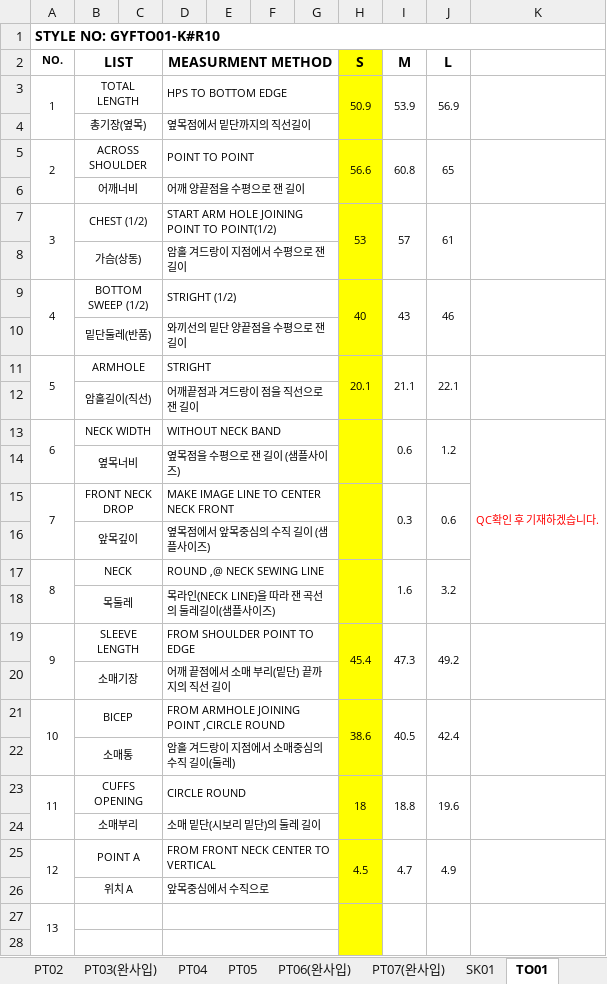
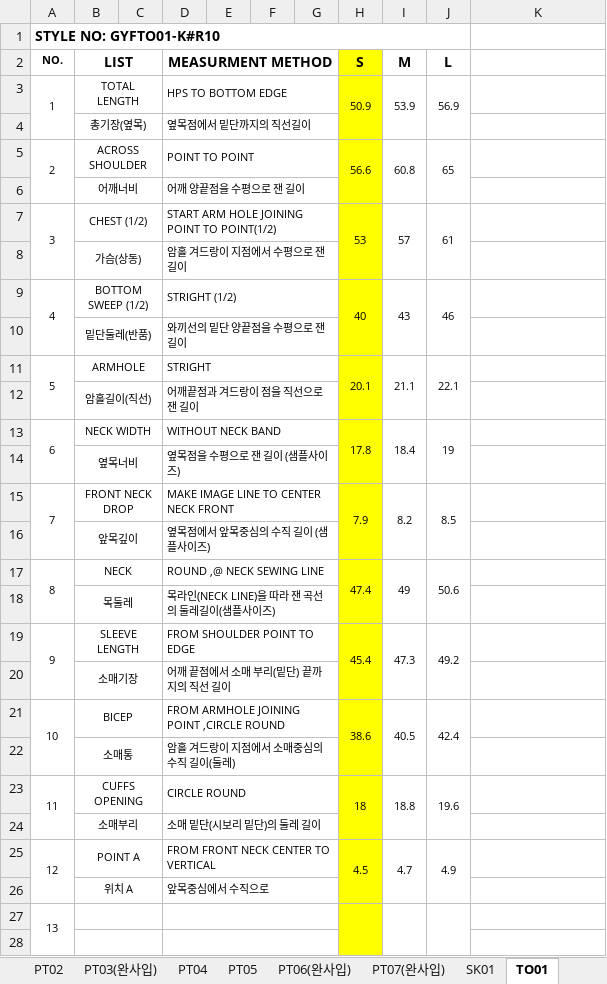
Before and after one commit to chanzii/QC-SHEET, an Excel workbook: spec/2026가을주니어.xlsx, sheet TO01, drawn as a sheet; only a part is shown; values as stored, in another font and other column widths than the file's, no borders; the diff covers the shown part only; the diff names each change by its address in the sheet, - before the commit and + after, or states it on an @@ line.

```diff
--- a/spec/2026가을주니어.xlsx (sheet TO01)
+++ b/spec/2026가을주니어.xlsx (sheet TO01)
-A1:K1 merged
+A1:J1 merged
-K3:K4 merged
-K5:K6 merged
-K7:K8 merged
-K9:K10 merged
-K11:K12 merged
-H13 (S): (empty)
+H13 (S): 17.8
-I13 (M): 0.6
+I13 (M): 18.4
-J13 (L): 1.2
+J13 (L): 19
-K13: QC확인 후 기재하겠습니다.
+K13: (empty)
-K13:K18 merged
-H15 (S): (empty)
+H15 (S): 7.9
-I15 (M): 0.3
+I15 (M): 8.2
-J15 (L): 0.6
+J15 (L): 8.5
-H17 (S): (empty)
+H17 (S): 47.4
-I17 (M): 1.6
+I17 (M): 49
-J17 (L): 3.2
+J17 (L): 50.6
-K19:K20 merged
-K21:K22 merged
-K23:K24 merged
-K25:K26 merged
-K27:K28 merged
```
Also changed, not shown: merged cells elsewhere in this sheet, sheet OU04(심양)패턴, sheet TO05, sheet PT04, sheet TO10, other sheet tabs.
